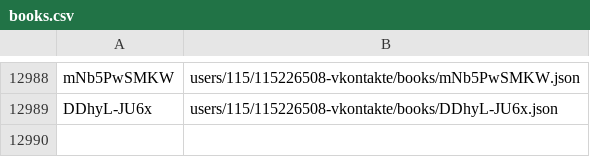
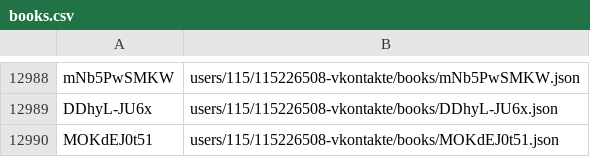
Before and after one commit to knigopis/repo.knigopis.com, a CSV file: books.csv, drawn as a sheet; only a part is shown, gaps mark what is left out.

Commit message:
Added book 'Собачье сердце' by 'Saamy'

```diff
--- a/books.csv
+++ b/books.csv
@@ -12989 +12989,2 @@ mNb5PwSMKW,users/115/115226508-vkontakte/books/mNb5PwSMKW.json
 DDhyL-JU6x,users/115/115226508-vkontakte/books/DDhyL-JU6x.json
+MOKdEJ0t51,users/115/115226508-vkontakte/books/MOKdEJ0t51.json
```
Also changed, not shown: 6 other files.
